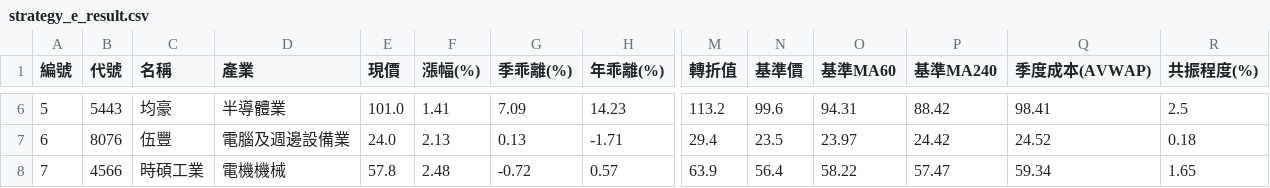
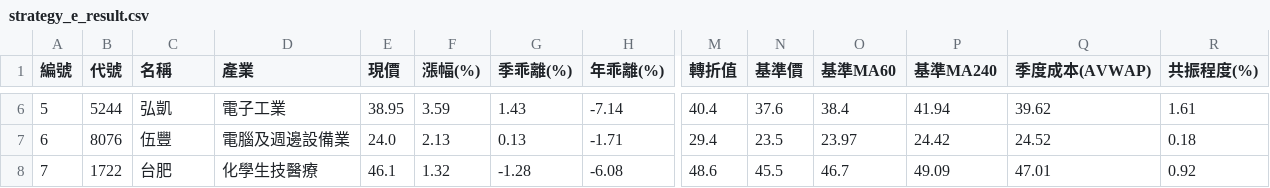
Before and after one commit to chiachan0108/quantum-scanner-web, a CSV file: strategy_e_result.csv, drawn as a sheet; only a part is shown, gaps mark what is left out; the diff covers the shown part only; the diff names each change by its address in the sheet, - before the commit and + after, or states it on an @@ line.

```diff
--- a/strategy_e_result.csv
+++ b/strategy_e_result.csv
-B6 (代號): 5443
+B6 (代號): 5244
-C6 (名稱): 均豪
+C6 (名稱): 弘凱
-D6 (產業): 半導體業
+D6 (產業): 電子工業
-E6 (現價): 101.0
+E6 (現價): 38.95
-F6 (漲幅(%)): 1.41
+F6 (漲幅(%)): 3.59
-G6 (季乖離(%)): 7.09
+G6 (季乖離(%)): 1.43
-H6 (年乖離(%)): 14.23
+H6 (年乖離(%)): -7.14
-M6 (轉折值): 113.2
+M6 (轉折值): 40.4
-N6 (基準價): 99.6
+N6 (基準價): 37.6
-O6 (基準MA60): 94.31
+O6 (基準MA60): 38.4
-P6 (基準MA240): 88.42
+P6 (基準MA240): 41.94
-Q6 (季度成本(AVWAP)): 98.41
+Q6 (季度成本(AVWAP)): 39.62
-R6 (共振程度(%)): 2.5
+R6 (共振程度(%)): 1.61
-B8 (代號): 4566
+B8 (代號): 1722
-C8 (名稱): 時碩工業
+C8 (名稱): 台肥
-D8 (產業): 電機機械
+D8 (產業): 化學生技醫療
-E8 (現價): 57.8
+E8 (現價): 46.1
-F8 (漲幅(%)): 2.48
+F8 (漲幅(%)): 1.32
-G8 (季乖離(%)): -0.72
+G8 (季乖離(%)): -1.28
-H8 (年乖離(%)): 0.57
+H8 (年乖離(%)): -6.08
-M8 (轉折值): 63.9
+M8 (轉折值): 48.6
-N8 (基準價): 56.4
+N8 (基準價): 45.5
-O8 (基準MA60): 58.22
+O8 (基準MA60): 46.7
-P8 (基準MA240): 57.47
+P8 (基準MA240): 49.09
-Q8 (季度成本(AVWAP)): 59.34
+Q8 (季度成本(AVWAP)): 47.01
-R8 (共振程度(%)): 1.65
+R8 (共振程度(%)): 0.92
```
Also changed, not shown: 2 added rows, 2 removed rows and 97 edited cells elsewhere in this file, strategy_a_result.csv, strategy_b_result.csv, 3 other files.
